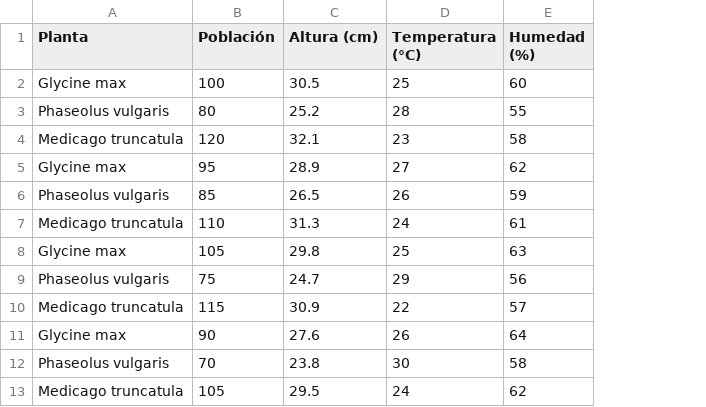
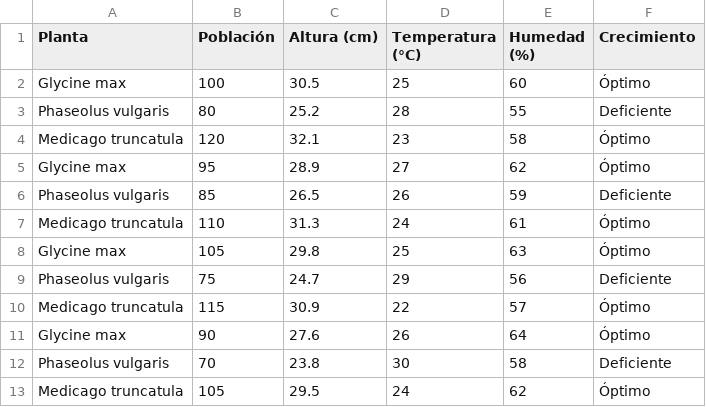
Before and after one commit to dardidallac/Trabajo_Final_Dallachiesa, a CSV file: Tabla_Plantas.csv, drawn as a sheet; the diff names each change by its address in the sheet, - before the commit and + after, or states it on an @@ line.

Commit message:
agregar catregoría de crecimiento

```diff
--- a/Tabla_Plantas.csv
+++ b/Tabla_Plantas.csv
+column F (Crecimiento), rows 2-13: Óptimo | Deficiente | Óptimo | Óptimo | Deficiente | Óptimo | Óptimo | Deficiente | Óptimo | Óptimo | Deficiente | Óptimo
```
Also changed, not shown: 1 other file.
